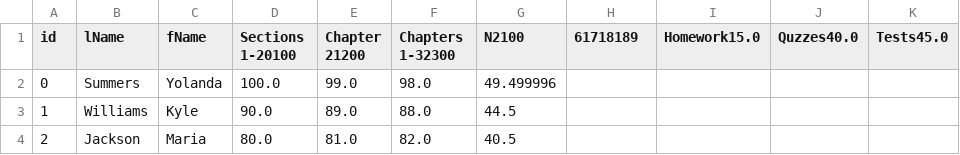
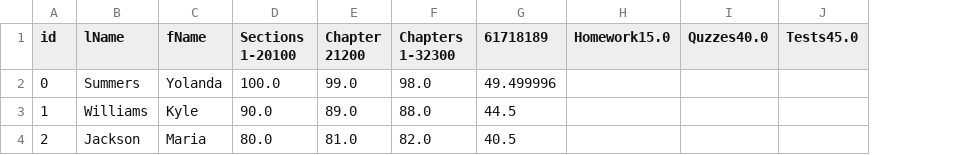
Before and after one commit to droidwosborne/CS499-Team10-Repo, a CSV file: out/production/CS499-Team10-Repo/saves/course1.csv, drawn as a sheet; removed rows and columns are numbered as before the commit, all else as after; the diff names each change by its address in the sheet, - before the commit and + after, or states it on an @@ line.

```diff
--- a/out/production/CS499-Team10-Repo/saves/course1.csv
+++ b/out/production/CS499-Team10-Repo/saves/course1.csv
-column G (N2100), rows 2-4: 49.499996 | 44.5 | 40.5
-G2 (61718189): (empty)
+G2 (61718189): 49.499996
-G3 (61718189): (empty)
+G3 (61718189): 44.5
-G4 (61718189): (empty)
+G4 (61718189): 40.5
```
Also changed, not shown: saves/course1.csv, 2 other files.
